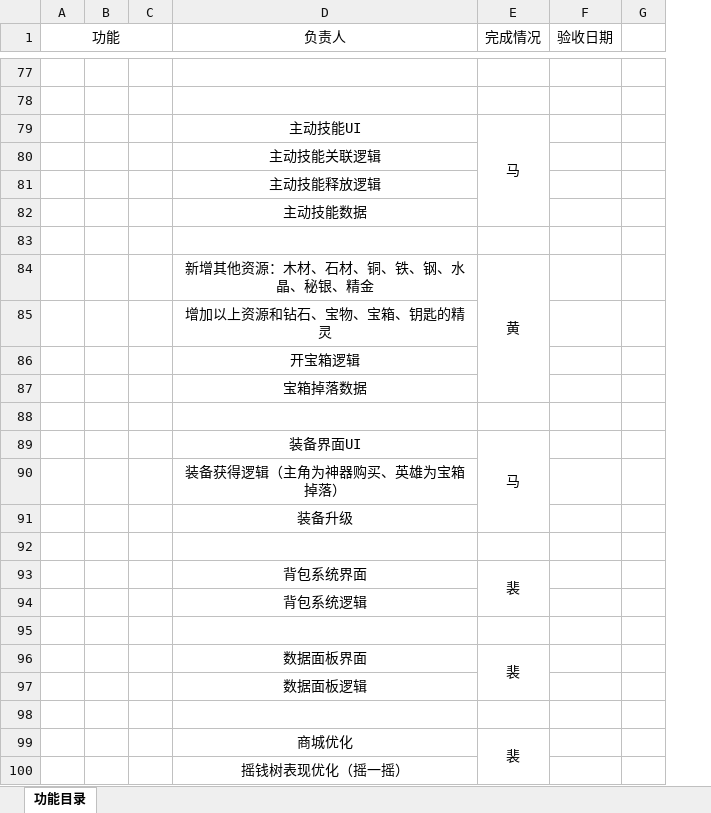
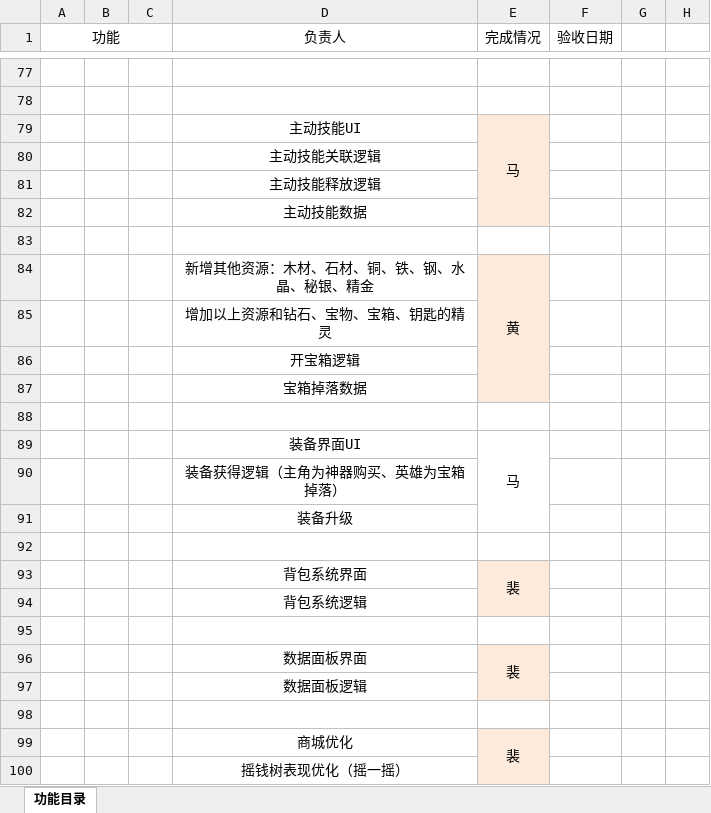
Before and after one commit to sgtcloud/sgtcloud-ossgame-project-zero, an Excel workbook: doc/G功能验收表.xlsx, sheet 功能目录, drawn as a sheet; only a part is shown, gaps mark what is left out; values as stored, in another font and other column widths than the file's, no borders; the diff covers the shown part only; the diff names each change by its address in the sheet, - before the commit and + after, or states it on an @@ line.

```diff
--- a/doc/G功能验收表.xlsx (sheet 功能目录)
+++ b/doc/G功能验收表.xlsx (sheet 功能目录)
+column G, empty
-E79:E82 fill: none
+E79:E82 fill: #FDEADA
-E84:E87 fill: none
+E84:E87 fill: #FDEADA
-E93:E94 fill: none
+E93:E94 fill: #FDEADA
-E96:E97 fill: none
+E96:E97 fill: #FDEADA
-E99:E100 fill: none
+E99:E100 fill: #FDEADA
```
Also changed, not shown: 4 edited cells and cell formats elsewhere in this sheet, 20 other files.
